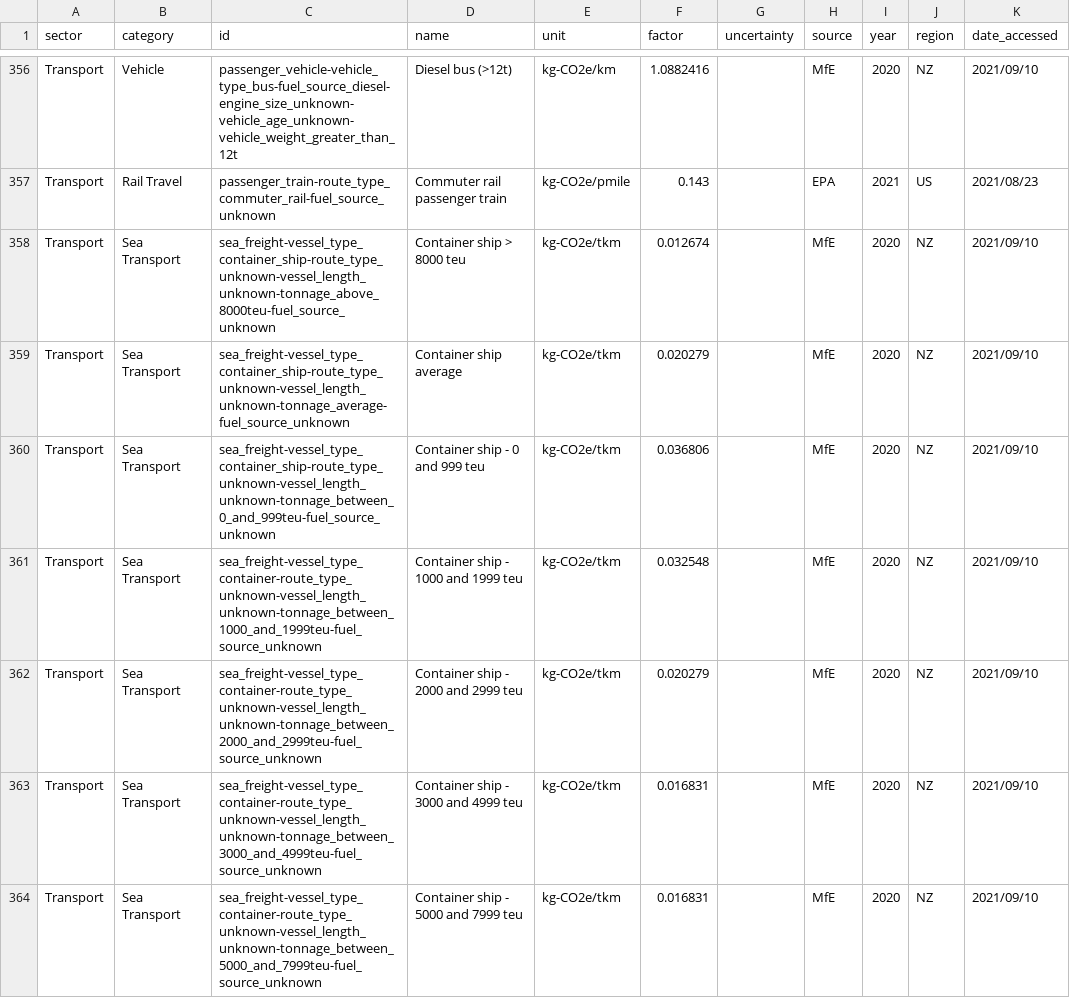
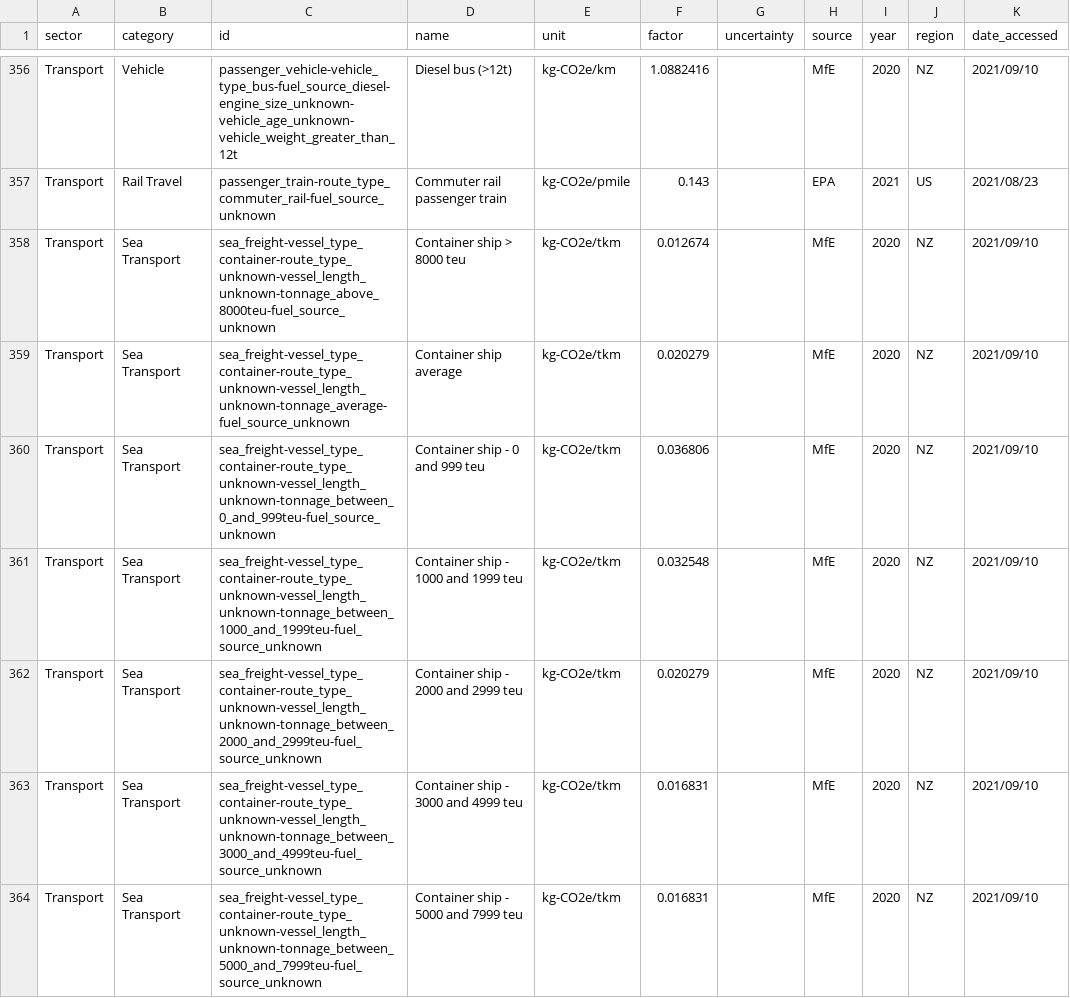
Before and after one commit to climatiq/Open-Emission-Factors-DB, a CSV file: OpenEmissionFactorsDB.csv, drawn as a sheet; only a part is shown, gaps mark what is left out; the diff covers the shown part only; the diff names each change by its address in the sheet, - before the commit and + after, or states it on an @@ line.

Commit message:
changes in the esoteric IDs

```diff
--- a/OpenEmissionFactorsDB.csv
+++ b/OpenEmissionFactorsDB.csv
-C358 (id): sea_freight-vessel_type_container_ship-route_type_unknown-vessel_length_unknown-tonnage_above_8000teu-fuel_source_unknown
+C358 (id): sea_freight-vessel_type_container-route_type_unknown-vessel_length_unknown-tonnage_above_8000teu-fuel_source_unknown
-C359 (id): sea_freight-vessel_type_container_ship-route_type_unknown-vessel_length_unknown-tonnage_average-fuel_source_unknown
+C359 (id): sea_freight-vessel_type_container-route_type_unknown-vessel_length_unknown-tonnage_average-fuel_source_unknown
-C360 (id): sea_freight-vessel_type_container_ship-route_type_unknown-vessel_length_unknown-tonnage_between_0_and_999teu-fuel_source_unknown
+C360 (id): sea_freight-vessel_type_container-route_type_unknown-vessel_length_unknown-tonnage_between_0_and_999teu-fuel_source_unknown
```
Also changed, not shown: 3 removed rows and 56 edited cells elsewhere in this file.
